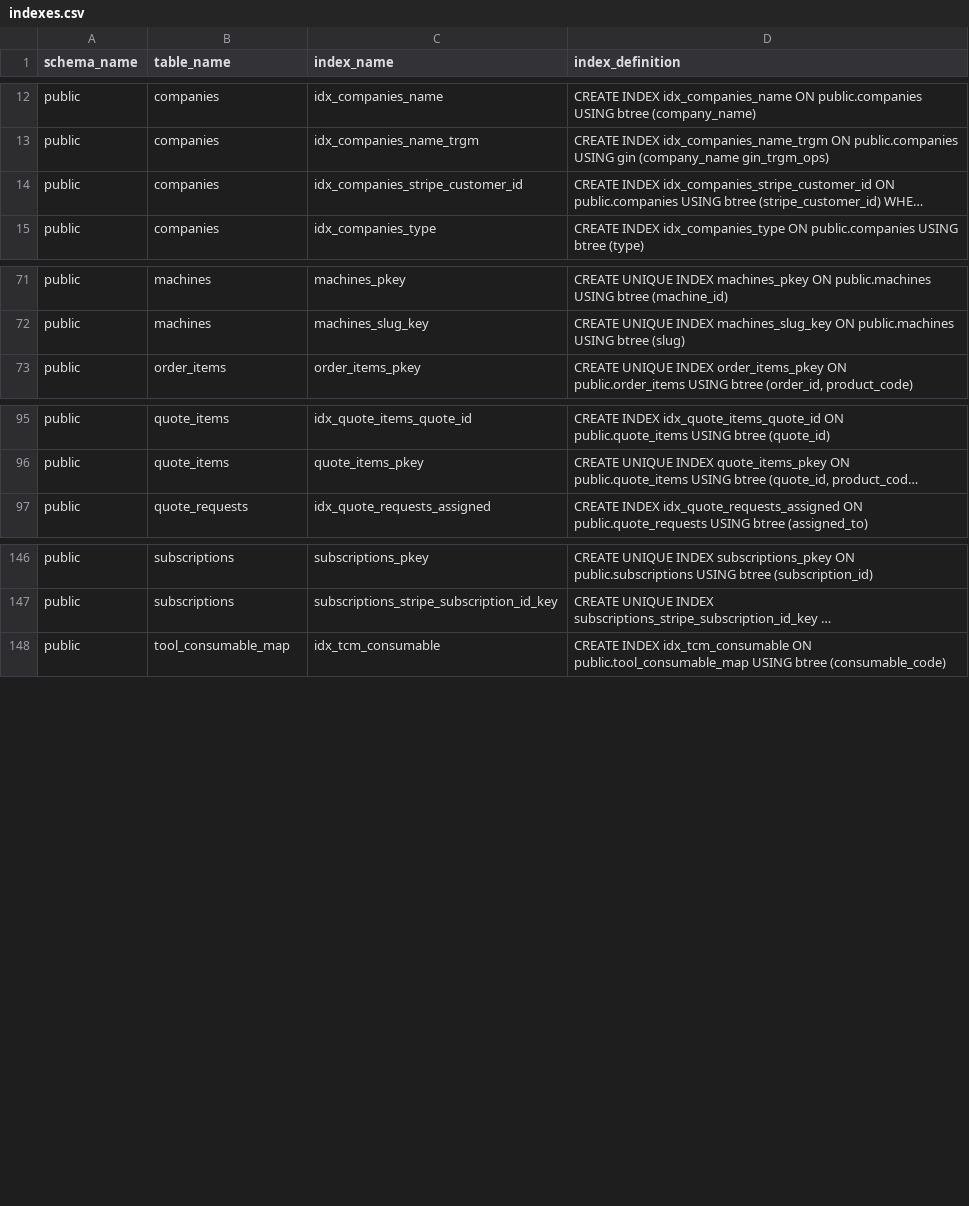
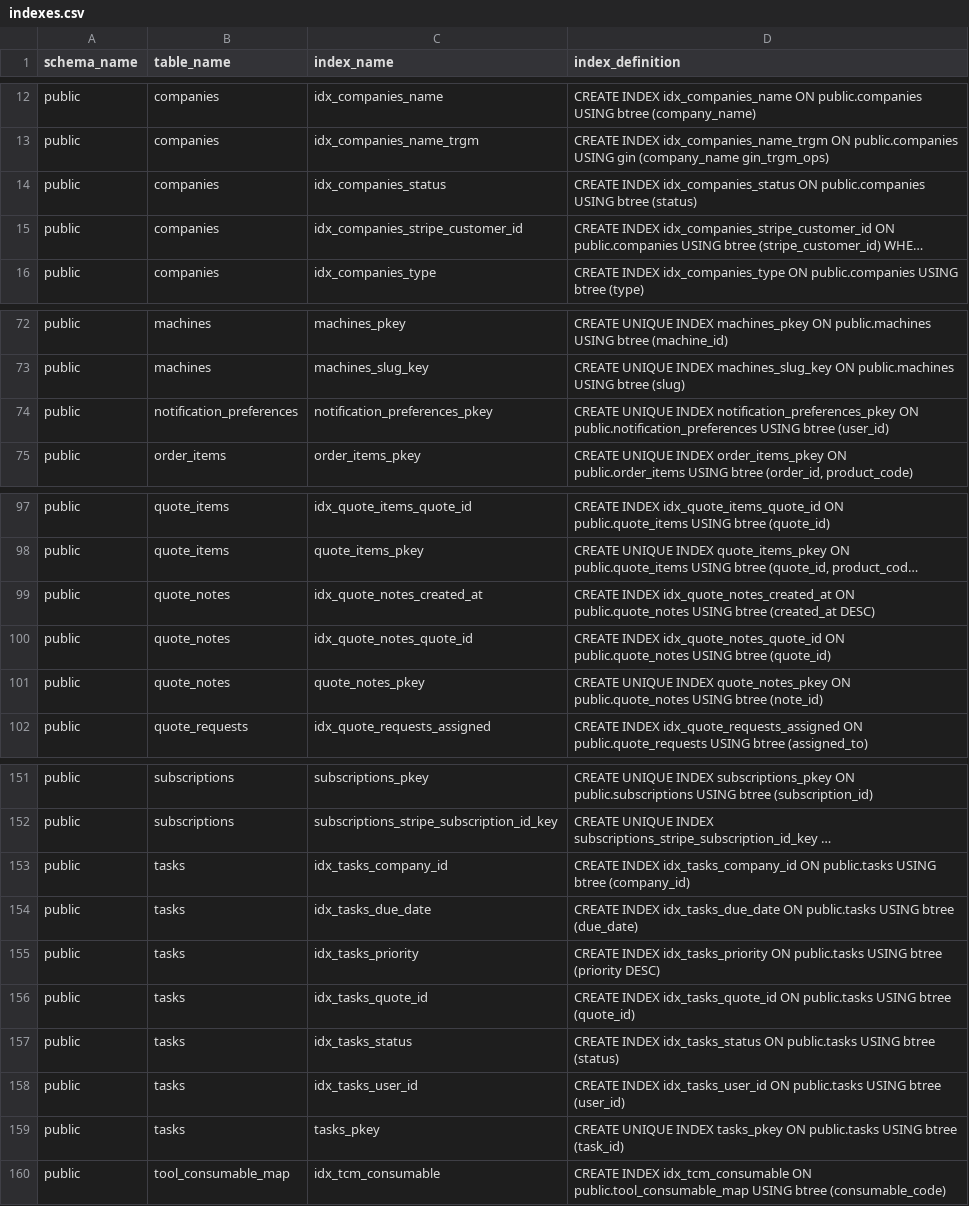
Before and after one commit to JackHarris99/technifold-automation, a CSV file: supabase/indexes.csv, drawn as a sheet; only a part is shown, gaps mark what is left out; long unchanged cells end in …; the diff names each change by its address in the sheet, - before the commit and + after, or states it on an @@ line.

```diff
--- a/supabase/indexes.csv
+++ b/supabase/indexes.csv
+row 14: public | companies | idx_companies_status | CREATE INDEX idx_companies_status ON public.companies USING btree (status)
+row 74: public | notification_preferences | notification_preferences_pkey | CREATE UNIQUE INDEX notification_preferences_pkey ON public.notification_preferences USING btree (user_id)
+row 99: public | quote_notes | idx_quote_notes_created_at | CREATE INDEX idx_quote_notes_created_at ON public.quote_notes USING btree (created_at DESC)
+row 100: public | quote_notes | idx_quote_notes_quote_id | CREATE INDEX idx_quote_notes_quote_id ON public.quote_notes USING btree (quote_id)
+row 101: public | quote_notes | quote_notes_pkey | CREATE UNIQUE INDEX quote_notes_pkey ON public.quote_notes USING btree (note_id)
+row 153: public | tasks | idx_tasks_company_id | CREATE INDEX idx_tasks_company_id ON public.tasks USING btree (company_id)
+row 154: public | tasks | idx_tasks_due_date | CREATE INDEX idx_tasks_due_date ON public.tasks USING btree (due_date)
+row 155: public | tasks | idx_tasks_priority | CREATE INDEX idx_tasks_priority ON public.tasks USING btree (priority DESC)
+row 156: public | tasks | idx_tasks_quote_id | CREATE INDEX idx_tasks_quote_id ON public.tasks USING btree (quote_id)
+row 157: public | tasks | idx_tasks_status | CREATE INDEX idx_tasks_status ON public.tasks USING btree (status)
+row 158: public | tasks | idx_tasks_user_id | CREATE INDEX idx_tasks_user_id ON public.tasks USING btree (user_id)
+row 159: public | tasks | tasks_pkey | CREATE UNIQUE INDEX tasks_pkey ON public.tasks USING btree (task_id)
```
Also changed, not shown: supabase/foreign_keys.csv, supabase/primary_keys.csv, 2 other files.
